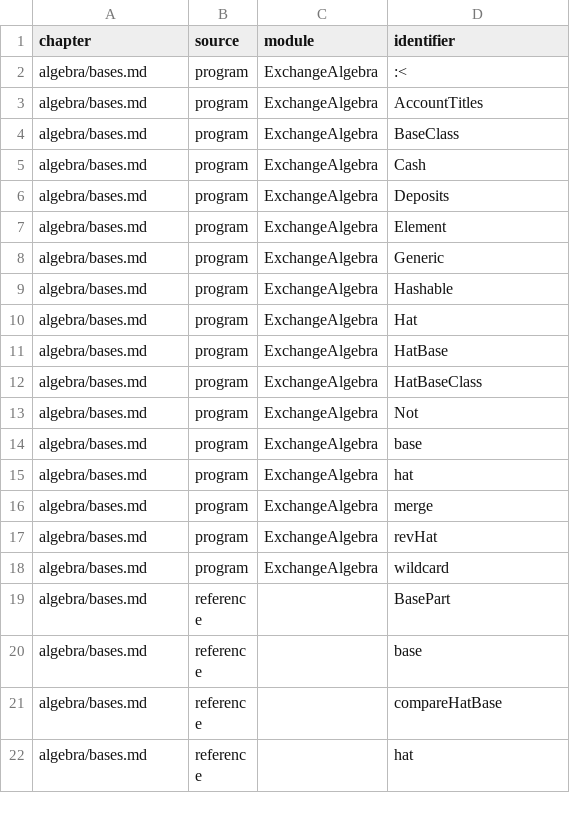
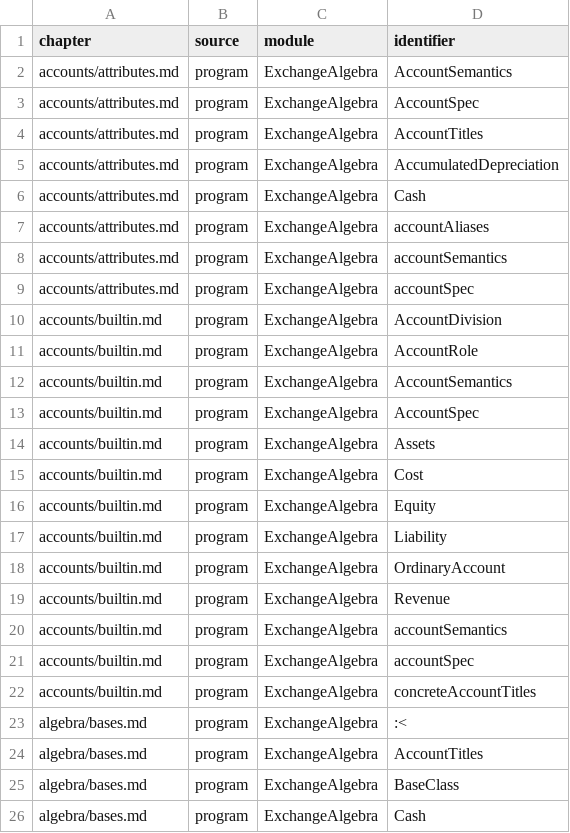
Before and after one commit to yakagika/ExchangeAlgebra, a TSV file: site/api-map.tsv, drawn as a sheet; only a part is shown; the shorter side is filled out with more unchanged rows.

```diff
--- a/site/api-map.tsv
+++ b/site/api-map.tsv
@@ -1,2 +1,23 @@
 chapter	source	module	identifier
+accounts/attributes.md	program	ExchangeAlgebra	AccountSemantics
+accounts/attributes.md	program	ExchangeAlgebra	AccountSpec
+accounts/attributes.md	program	ExchangeAlgebra	AccountTitles
+accounts/attributes.md	program	ExchangeAlgebra	AccumulatedDepreciation
+accounts/attributes.md	program	ExchangeAlgebra	Cash
+accounts/attributes.md	program	ExchangeAlgebra	accountAliases
+accounts/attributes.md	program	ExchangeAlgebra	accountSemantics
+accounts/attributes.md	program	ExchangeAlgebra	accountSpec
+accounts/builtin.md	program	ExchangeAlgebra	AccountDivision
+accounts/builtin.md	program	ExchangeAlgebra	AccountRole
+accounts/builtin.md	program	ExchangeAlgebra	AccountSemantics
+accounts/builtin.md	program	ExchangeAlgebra	AccountSpec
+accounts/builtin.md	program	ExchangeAlgebra	Assets
+accounts/builtin.md	program	ExchangeAlgebra	Cost
+accounts/builtin.md	program	ExchangeAlgebra	Equity
+accounts/builtin.md	program	ExchangeAlgebra	Liability
+accounts/builtin.md	program	ExchangeAlgebra	OrdinaryAccount
+accounts/builtin.md	program	ExchangeAlgebra	Revenue
+accounts/builtin.md	program	ExchangeAlgebra	accountSemantics
+accounts/builtin.md	program	ExchangeAlgebra	accountSpec
+accounts/builtin.md	program	ExchangeAlgebra	concreteAccountTitles
 algebra/bases.md	program	ExchangeAlgebra	:<
```
Also changed, not shown: 12 other files.
